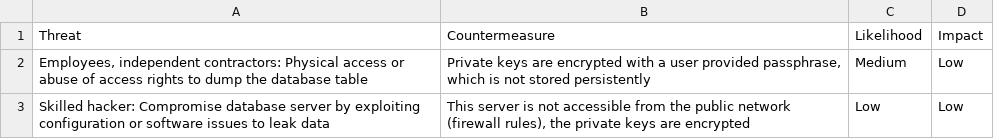
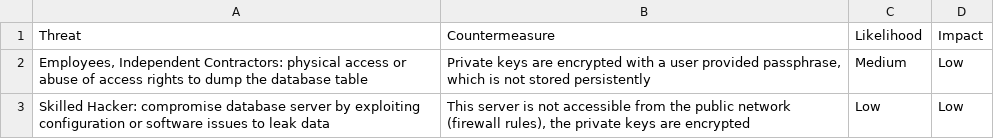
Before and after one commit to Liblor/applied_sec_lab, a CSV file: misc/risk_eval/030_Private Keys Database Table.csv, drawn as a sheet.

```diff
--- a/misc/risk_eval/030_Private Keys Database Table.csv
+++ b/misc/risk_eval/030_Private Keys Database Table.csv
@@ -1,3 +1,3 @@
 Threat	Countermeasure	Likelihood	Impact
-Employees, independent contractors: Physical access or abuse of access rights to dump the database table	Private keys are encrypted with a user provided passphrase, which is not stored persistently	Medium	Low
-Skilled hacker: Compromise database server by exploiting configuration or software issues to leak data	This server is not accessible from the public network (firewall rules), the private keys are encrypted	Low	Low
+Employees, Independent Contractors: physical access or abuse of access rights to dump the database table	Private keys are encrypted with a user provided passphrase, which is not stored persistently	Medium	Low
+Skilled Hacker: compromise database server by exploiting configuration or software issues to leak data	This server is not accessible from the public network (firewall rules), the private keys are encrypted	Low	Low
```
Also changed, not shown: misc/risk_eval/040_Public Keys Database Table.csv, misc/risk_eval/090_Private Keys (for Certificates).csv.
